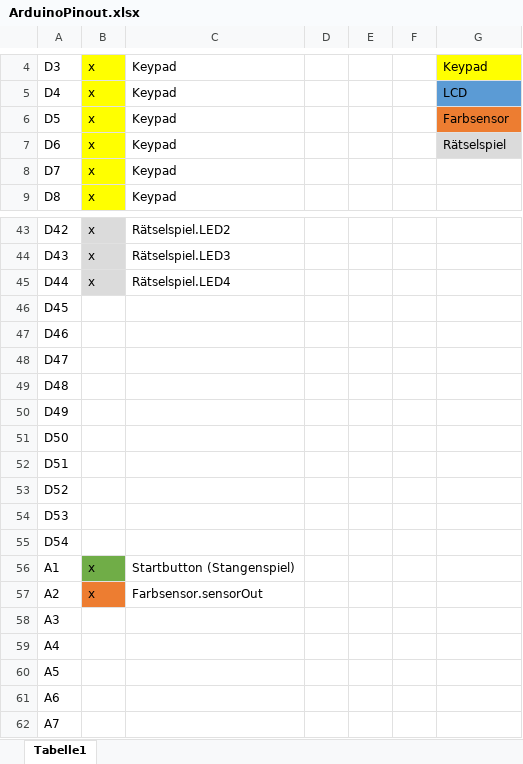
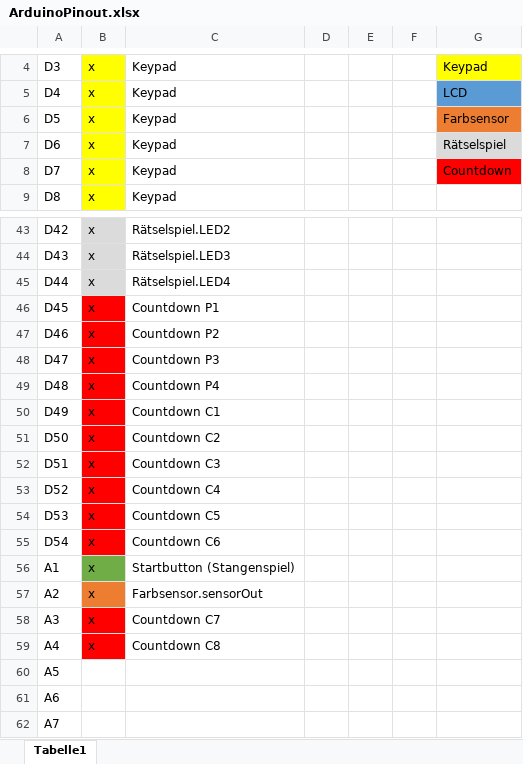
Before and after one commit to rudeldi/p2.arduino, an Excel workbook: ArduinoPinout.xlsx, sheet Tabelle1, drawn as a sheet; only a part is shown, gaps mark what is left out; values as stored, in another font and other column widths than the file's, no borders; the diff names each change by its address in the sheet, - before the commit and + after, or states it on an @@ line.

Commit message:
Added Countdown Pins
Added Countdown Pins

```diff
--- a/ArduinoPinout.xlsx (sheet Tabelle1)
+++ b/ArduinoPinout.xlsx (sheet Tabelle1)
-G8: (empty)
+G8: Countdown
-G8 fill: none
+G8 fill: #FF0000
-B46:B55: (empty)
+B46:B55: x
-B46:B55 fill: none
+B46:B55 fill: #FF0000
-C46: (empty)
+C46: Countdown P1
-C47: (empty)
+C47: Countdown P2
-C48: (empty)
+C48: Countdown P3
-C49: (empty)
+C49: Countdown P4
-C50: (empty)
+C50: Countdown C1
-C51: (empty)
+C51: Countdown C2
-C52: (empty)
+C52: Countdown C3
-C53: (empty)
+C53: Countdown C4
-C54: (empty)
+C54: Countdown C5
-C55: (empty)
+C55: Countdown C6
-B58:B59: (empty)
+B58:B59: x
-B58:B59 fill: none
+B58:B59 fill: #FF0000
-C58: (empty)
+C58: Countdown C7
-C59: (empty)
+C59: Countdown C8
```
